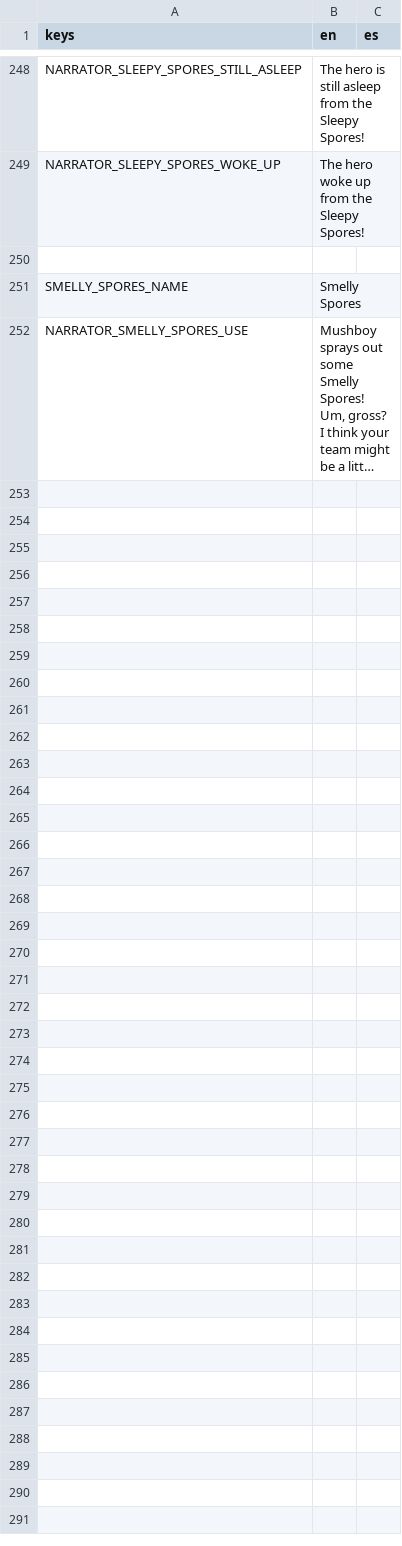
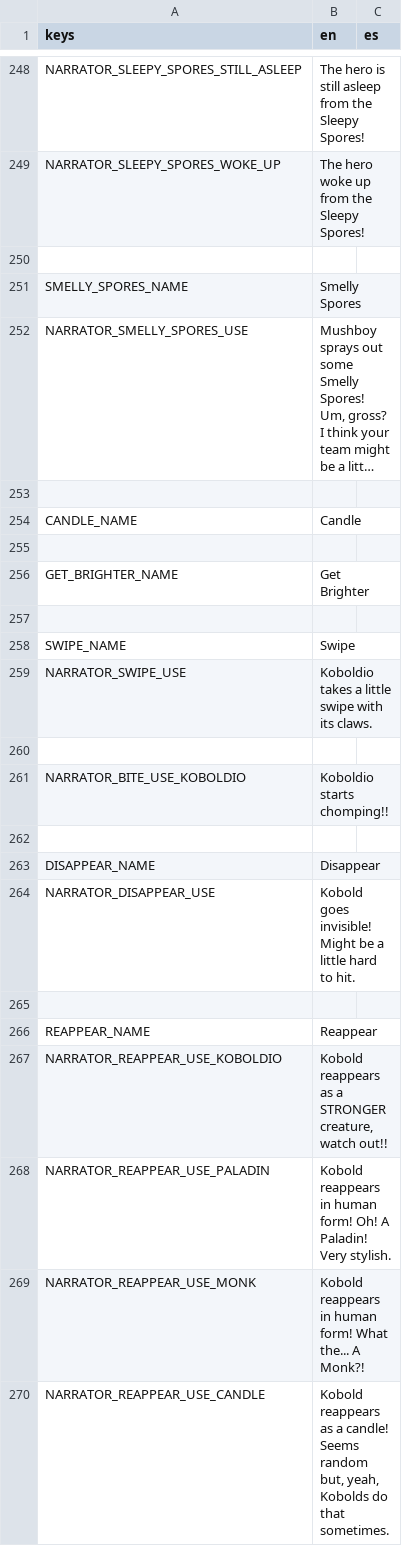
Before and after one commit to Lucrecious/arpeegees, a CSV file: dialogue_localized.csv, drawn as a sheet; only a part is shown, gaps mark what is left out; long unchanged cells end in …; the diff names each change by its address in the sheet, - before the commit and + after, or states it on an @@ line.

Commit message:
Add candle and start koboldio

```diff
--- a/dialogue_localized.csv
+++ b/dialogue_localized.csv
+row 253: (empty)
+row 254: CANDLE_NAME | Candle
+row 255: (empty)
+row 256: GET_BRIGHTER_NAME | Get Brighter
+row 257: (empty)
+row 258: SWIPE_NAME | Swipe
+row 259: NARRATOR_SWIPE_USE | Koboldio takes a little swipe with its claws.
+row 260: (empty)
+row 261: NARRATOR_BITE_USE_KOBOLDIO | Koboldio starts chomping!!
+row 262: (empty)
+row 263: DISAPPEAR_NAME | Disappear
+row 264: NARRATOR_DISAPPEAR_USE | Kobold goes invisible! Might be a little hard to hit.
+row 265: (empty)
+row 266: REAPPEAR_NAME | Reappear
+row 267: NARRATOR_REAPPEAR_USE_KOBOLDIO | Kobold reappears as a STRONGER creature, watch out!!
+row 268: NARRATOR_REAPPEAR_USE_PALADIN | Kobold reappears in human form! Oh! A Paladin! Very stylish.
+row 269: NARRATOR_REAPPEAR_USE_MONK | Kobold reappears in human form! What the... A Monk?!
+row 270: NARRATOR_REAPPEAR_USE_CANDLE | Kobold reappears as a candle! Seems random but, yeah, Kobolds do that sometimes.
```
Also changed, not shown: 11 other files.
